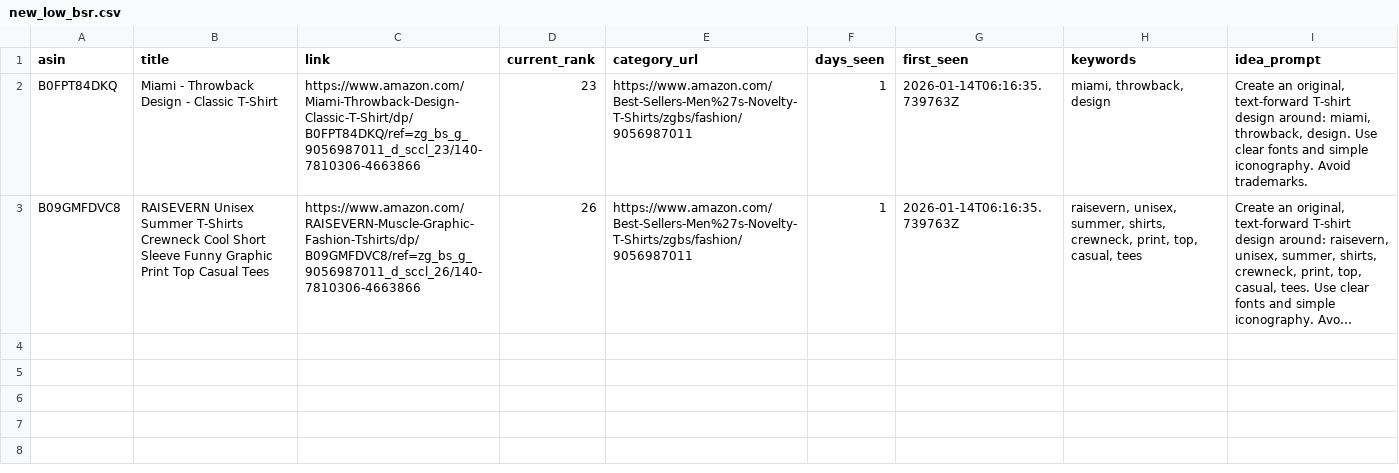
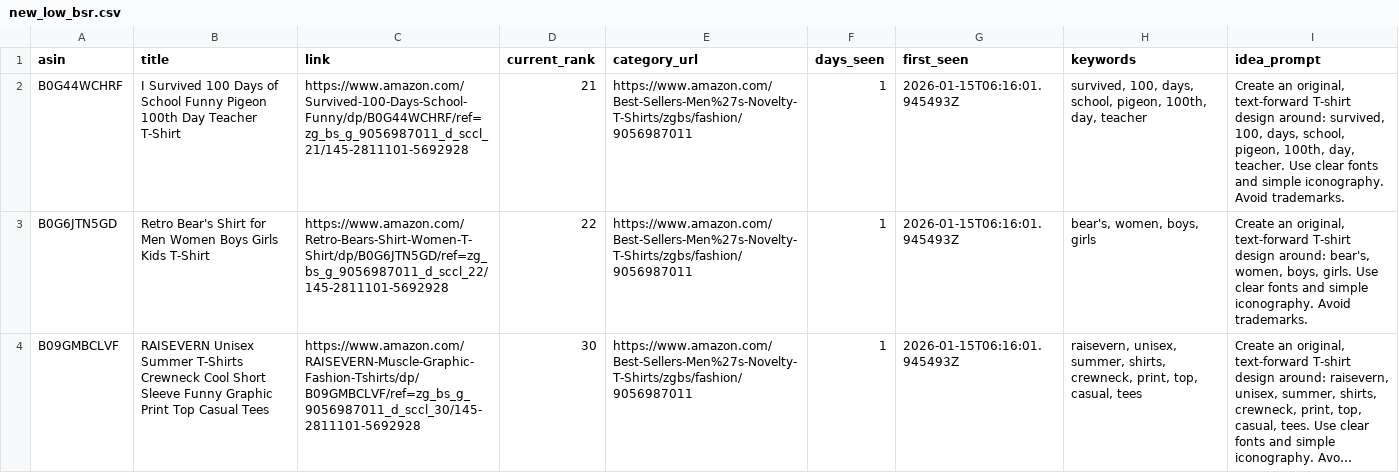
Before and after one commit to drissme/mbam-pod-low-bsr, a CSV file: reports/new_low_bsr.csv, drawn as a sheet; long unchanged cells end in …; removed rows and columns are numbered as before the commit, all else as after; the diff names each change by its address in the sheet, - before the commit and + after, or states it on an @@ line.

```diff
--- a/reports/new_low_bsr.csv
+++ b/reports/new_low_bsr.csv
-row 2: B0FPT84DKQ | Miami - Throwback Design - Classic T-Shirt | https://www.amazon.com/Miami-Throwback-Design-Classic-T-Shirt/dp/B0FPT84DKQ/ref=zg_bs_g_9056987011_d_sccl_23/140-7810306-4663866 | 23 | https://www.amazon.com/Best-Sellers-Men%27s-Novelty-T-Shirts/zgbs/fashion/9056987011 | 1 | 2026-01-14T06:16:35.739763Z | miami, throwback, design | Create an original, text-forward T-shirt design around: miami, throwback, design. Use clear fonts and simple iconography. Avoid trademarks.
+row 2: B0G44WCHRF | I Survived 100 Days of School Funny Pigeon 100th Day Teacher T-Shirt | https://www.amazon.com/Survived-100-Days-School-Funny/dp/B0G44WCHRF/ref=zg_bs_g_9056987011_d_sccl_21/145-2811101-5692928 | 21 | https://www.amazon.com/Best-Sellers-Men%27s-Novelty-T-Shirts/zgbs/fashion/9056987011 | 1 | 2026-01-15T06:16:01.945493Z | survived, 100, days, school, pigeon, 100th, day, teacher | Create an original, text-forward T-shirt design around: survived, 100, days, school, pigeon, 100th, day, teacher. Use clear fonts and simple iconography. Avoid trademarks.
+row 3: B0G6JTN5GD | Retro Bear's Shirt for Men Women Boys Girls Kids T-Shirt | https://www.amazon.com/Retro-Bears-Shirt-Women-T-Shirt/dp/B0G6JTN5GD/ref=zg_bs_g_9056987011_d_sccl_22/145-2811101-5692928 | 22 | https://www.amazon.com/Best-Sellers-Men%27s-Novelty-T-Shirts/zgbs/fashion/9056987011 | 1 | 2026-01-15T06:16:01.945493Z | bear's, women, boys, girls | Create an original, text-forward T-shirt design around: bear's, women, boys, girls. Use clear fonts and simple iconography. Avoid trademarks.
-A4 (asin): B09GMFDVC8
+A4 (asin): B09GMBCLVF
-C4 (link): https://www.amazon.com/RAISEVERN-Muscle-Graphic-Fashion-Tshirts/dp/B09GMFDVC8/ref=zg_bs_g_9056987011_d_sccl_26/140-7810306-4663866
+C4 (link): https://www.amazon.com/RAISEVERN-Muscle-Graphic-Fashion-Tshirts/dp/B09GMBCLVF/ref=zg_bs_g_9056987011_d_sccl_30/145-2811101-5692928
-D4 (current_rank): 26
+D4 (current_rank): 30
-G4 (first_seen): 2026-01-14T06:16:35.739763Z
+G4 (first_seen): 2026-01-15T06:16:01.945493Z
```
Also changed, not shown: 3 other files.
